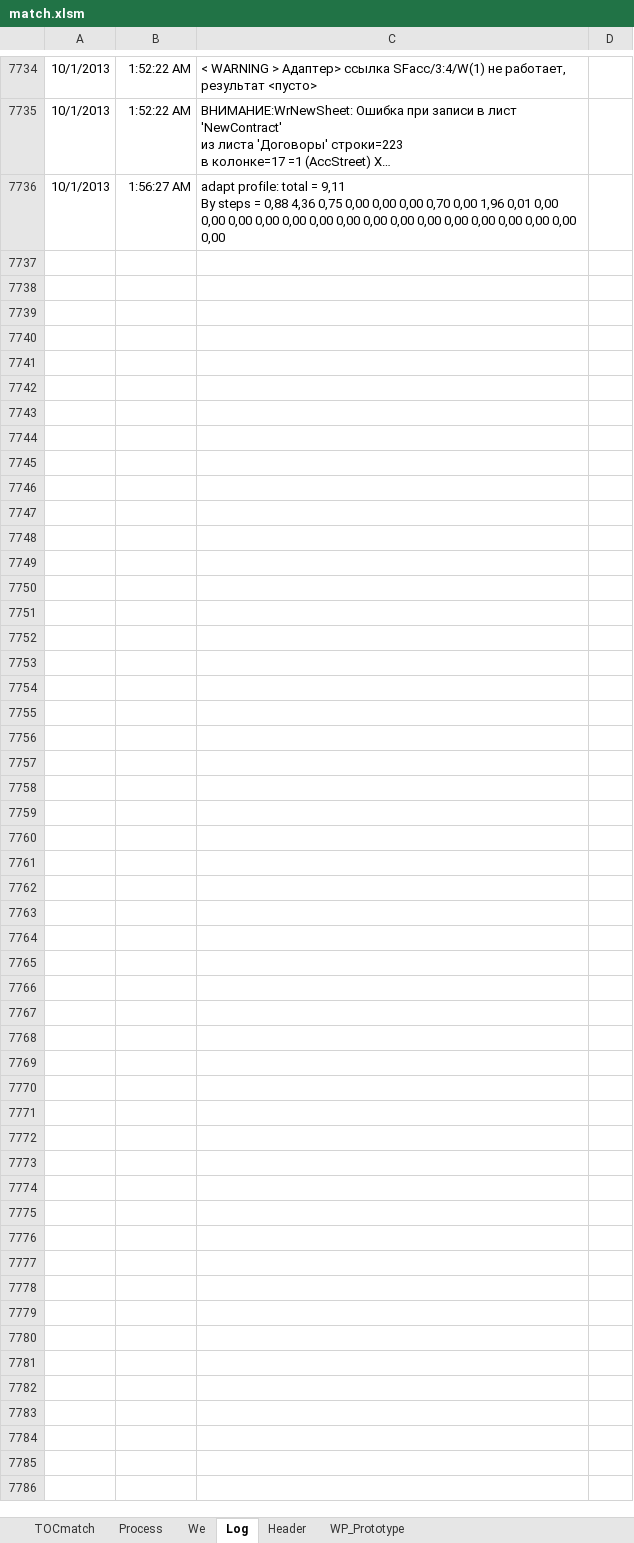
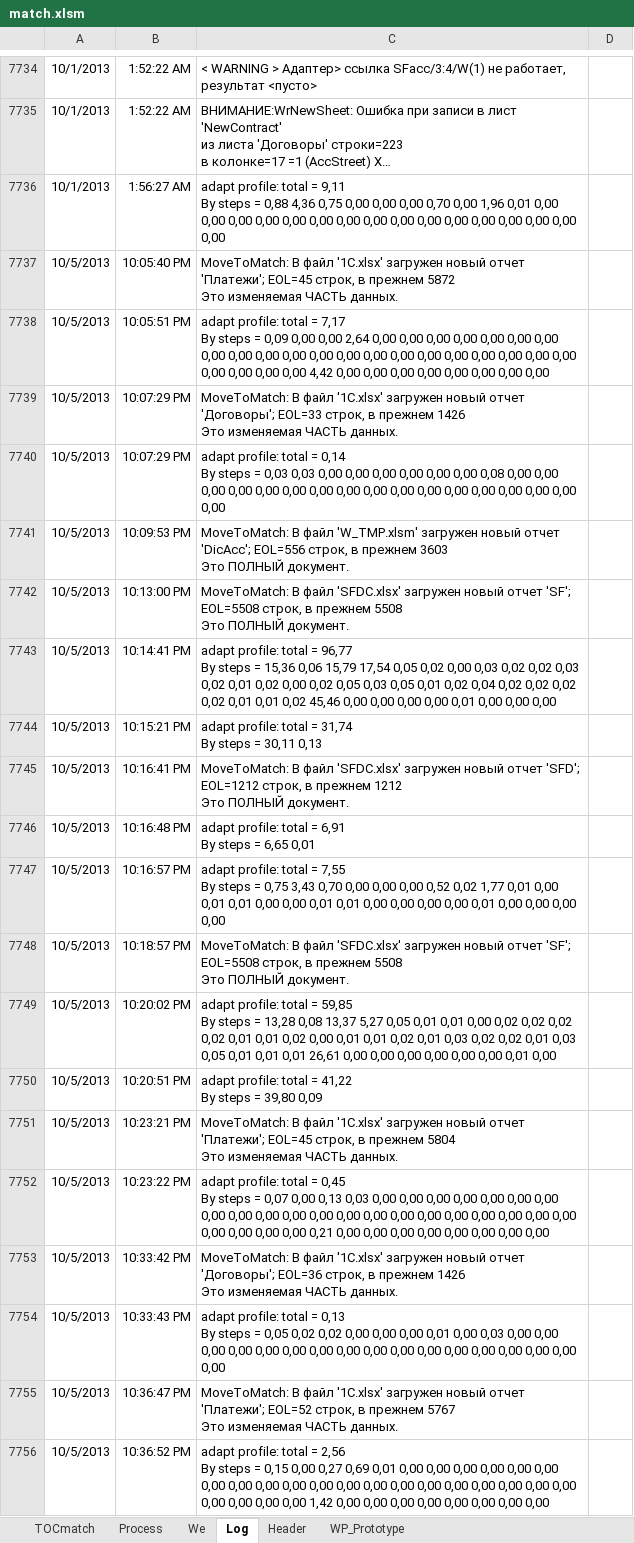
Before and after one commit to PavelKhrapkin/match, an Excel workbook: matchCodes/match.xlsm, sheet Log, drawn as a sheet; only a part is shown, gaps mark what is left out; long unchanged cells end in …; values as stored, in another font and other column widths than the file's, no borders; charts and pictures not drawn; ↵ is a line break in a cell; the diff covers the shown part only; the diff names each change by its address in the sheet, - before the commit and + after, or states it on an @@ line.

```diff
--- a/matchCodes/match.xlsm (sheet Log)
+++ b/matchCodes/match.xlsm (sheet Log)
+row 7737: 10/5/2013 | 10:05:40 PM | MoveToMatch: В файл '1C.xlsx' загружен новый отчет 'Платежи'; EOL=45 строк, в прежнем 5872 ↵ Это изменяемая ЧАСТЬ данных.
+row 7738: 10/5/2013 | 10:05:51 PM | adapt profile: total = 7,17 ↵ By steps = 0,09 0,00 0,00 2,64 0,00 0,00 0,00 0,00 0,00 0,00 0,00 0,00 0,00 0,00 0,00 0,00 0,00 0,00 0,00 0,00 0,00 0,00 0,00 0,00 0,00 0,00 0,00 0,00 0,00 4,42 0,00 0,00 0,00 0,00 0,00 0,00 0,00 0,00
+row 7739: 10/5/2013 | 10:07:29 PM | MoveToMatch: В файл '1C.xlsx' загружен новый отчет 'Договоры'; EOL=33 строк, в прежнем 1426 ↵ Это изменяемая ЧАСТЬ данных.
+row 7740: 10/5/2013 | 10:07:29 PM | adapt profile: total = 0,14 ↵ By steps = 0,03 0,03 0,00 0,00 0,00 0,00 0,00 0,00 0,08 0,00 0,00 0,00 0,00 0,00 0,00 0,00 0,00 0,00 0,00 0,00 0,00 0,00 0,00 0,00 0,00 0,00
+row 7741: 10/5/2013 | 10:09:53 PM | MoveToMatch: В файл 'W_TMP.xlsm' загружен новый отчет 'DicAcc'; EOL=556 строк, в прежнем 3603 ↵ Это ПОЛНЫЙ документ.
+row 7742: 10/5/2013 | 10:13:00 PM | MoveToMatch: В файл 'SFDC.xlsx' загружен новый отчет 'SF'; EOL=5508 строк, в прежнем 5508 ↵ Это ПОЛНЫЙ документ.
+row 7743: 10/5/2013 | 10:14:41 PM | adapt profile: total = 96,77 ↵ By steps = 15,36 0,06 15,79 17,54 0,05 0,02 0,00 0,03 0,02 0,02 0,03 0,02 0,01 0,02 0,00 0,02 0,05 0,03 0,05 0,01 0,02 0,04 0,02 0,02 0,02 0,02 0,01 0,01 0,02 45,46 0,00 0,00 0,00 0,00 0,01 0,00 0,00 0,00
+row 7744: 10/5/2013 | 10:15:21 PM | adapt profile: total = 31,74 ↵ By steps = 30,11 0,13
+row 7745: 10/5/2013 | 10:16:41 PM | MoveToMatch: В файл 'SFDC.xlsx' загружен новый отчет 'SFD'; EOL=1212 строк, в прежнем 1212 ↵ Это ПОЛНЫЙ документ.
+row 7746: 10/5/2013 | 10:16:48 PM | adapt profile: total = 6,91 ↵ By steps = 6,65 0,01
+row 7747: 10/5/2013 | 10:16:57 PM | adapt profile: total = 7,55 ↵ By steps = 0,75 3,43 0,70 0,00 0,00 0,00 0,52 0,02 1,77 0,01 0,00 0,01 0,01 0,00 0,00 0,01 0,01 0,00 0,00 0,00 0,00 0,01 0,00 0,00 0,00 0,00
+row 7748: 10/5/2013 | 10:18:57 PM | MoveToMatch: В файл 'SFDC.xlsx' загружен новый отчет 'SF'; EOL=5508 строк, в прежнем 5508 ↵ Это ПОЛНЫЙ документ.
+row 7749: 10/5/2013 | 10:20:02 PM | adapt profile: total = 59,85 ↵ By steps = 13,28 0,08 13,37 5,27 0,05 0,01 0,01 0,00 0,02 0,02 0,02 0,02 0,01 0,01 0,02 0,00 0,01 0,01 0,02 0,01 0,03 0,02 0,02 0,01 0,03 0,05 0,01 0,01 0,01 26,61 0,00 0,00 0,00 0,00 0,00 0,00 0,01 0,00
+row 7750: 10/5/2013 | 10:20:51 PM | adapt profile: total = 41,22 ↵ By steps = 39,80 0,09
+row 7751: 10/5/2013 | 10:23:21 PM | MoveToMatch: В файл '1C.xlsx' загружен новый отчет 'Платежи'; EOL=45 строк, в прежнем 5804 ↵ Это изменяемая ЧАСТЬ данных.
+row 7752: 10/5/2013 | 10:23:22 PM | adapt profile: total = 0,45 ↵ By steps = 0,07 0,00 0,13 0,03 0,00 0,00 0,00 0,00 0,00 0,00 0,00 0,00 0,00 0,00 0,00 0,00 0,00 0,00 0,00 0,00 0,00 0,00 0,00 0,00 0,00 0,00 0,00 0,00 0,00 0,21 0,00 0,00 0,00 0,00 0,00 0,00 0,00 0,00
+row 7753: 10/5/2013 | 10:33:42 PM | MoveToMatch: В файл '1C.xlsx' загружен новый отчет 'Договоры'; EOL=36 строк, в прежнем 1426 ↵ Это изменяемая ЧАСТЬ данных.
+row 7754: 10/5/2013 | 10:33:43 PM | adapt profile: total = 0,13 ↵ By steps = 0,05 0,02 0,02 0,00 0,00 0,00 0,01 0,00 0,03 0,00 0,00 0,00 0,00 0,00 0,00 0,00 0,00 0,00 0,00 0,00 0,00 0,00 0,00 0,00 0,00 0,00
+row 7755: 10/5/2013 | 10:36:47 PM | MoveToMatch: В файл '1C.xlsx' загружен новый отчет 'Платежи'; EOL=52 строк, в прежнем 5767 ↵ Это изменяемая ЧАСТЬ данных.
+row 7756: 10/5/2013 | 10:36:52 PM | adapt profile: total = 2,56 ↵ By steps = 0,15 0,00 0,27 0,69 0,01 0,00 0,00 0,00 0,00 0,00 0,00 0,00 0,00 0,00 0,00 0,00 0,00 0,00 0,00 0,00 0,00 0,00 0,00 0,00 0,00 0,00 0,00 0,00 0,00 1,42 0,00 0,00 0,00 0,00 0,00 0,00 0,00 0,00
```
Also changed, not shown: 167 added rows and 1 edited cell elsewhere in this sheet, sheet Process, sheet TOCmatch.
